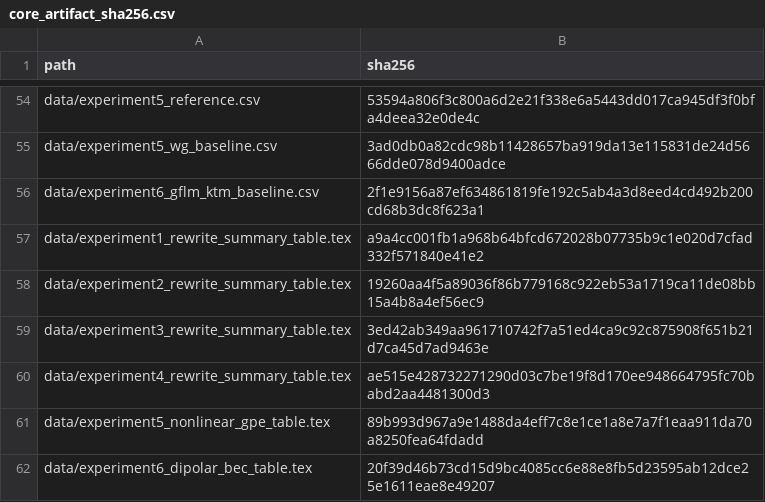
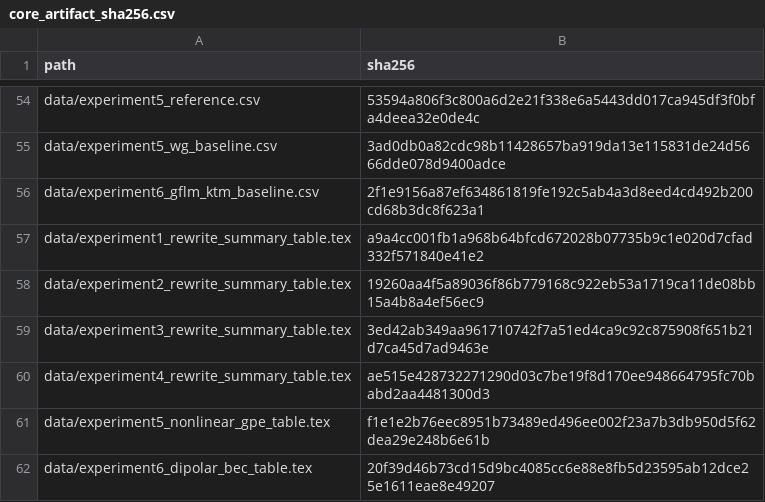
Before and after one commit to Zyqhtxdy/rfm-eigen, a CSV file: code/data/core_artifact_sha256.csv, drawn as a sheet; only a part is shown, gaps mark what is left out.

```diff
--- a/code/data/core_artifact_sha256.csv
+++ b/code/data/core_artifact_sha256.csv
@@ -60,3 +60,3 @@ data/experiment3_rewrite_summary_table.tex,3ed42ab349aa961710742f7a51ed4ca9c92c8
 data/experiment4_rewrite_summary_table.tex,ae515e428732271290d03c7be19f8d170ee948664795fc70babd2aa4481300d3
-data/experiment5_nonlinear_gpe_table.tex,89b993d967a9e1488da4eff7c8e1ce1a8e7a7f1eaa911da70a8250fea64fdadd
+data/experiment5_nonlinear_gpe_table.tex,f1e1e2b76eec8951b73489ed496ee002f23a7b3db950d5f62dea29e248b6e61b
 data/experiment6_dipolar_bec_table.tex,20f39d46b73cd15d9bc4085cc6e88e8fb5d23595ab12dce25e1611eae8e49207
```
Also changed, not shown: code/data/experiment5_wg_timed.csv, 18 other files.
